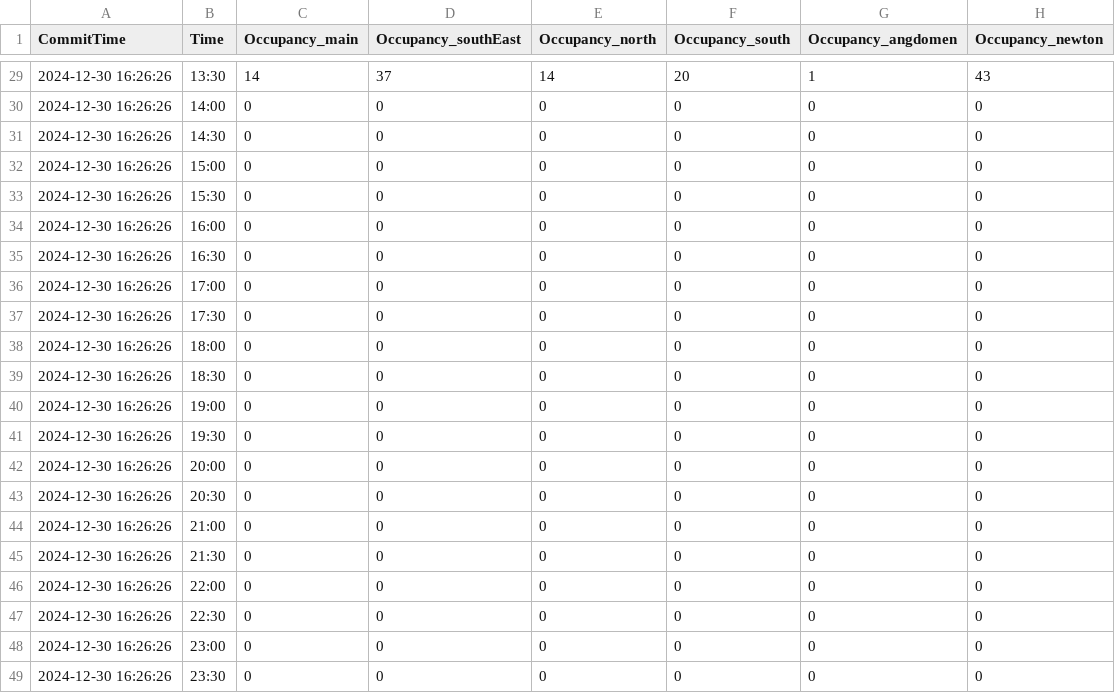
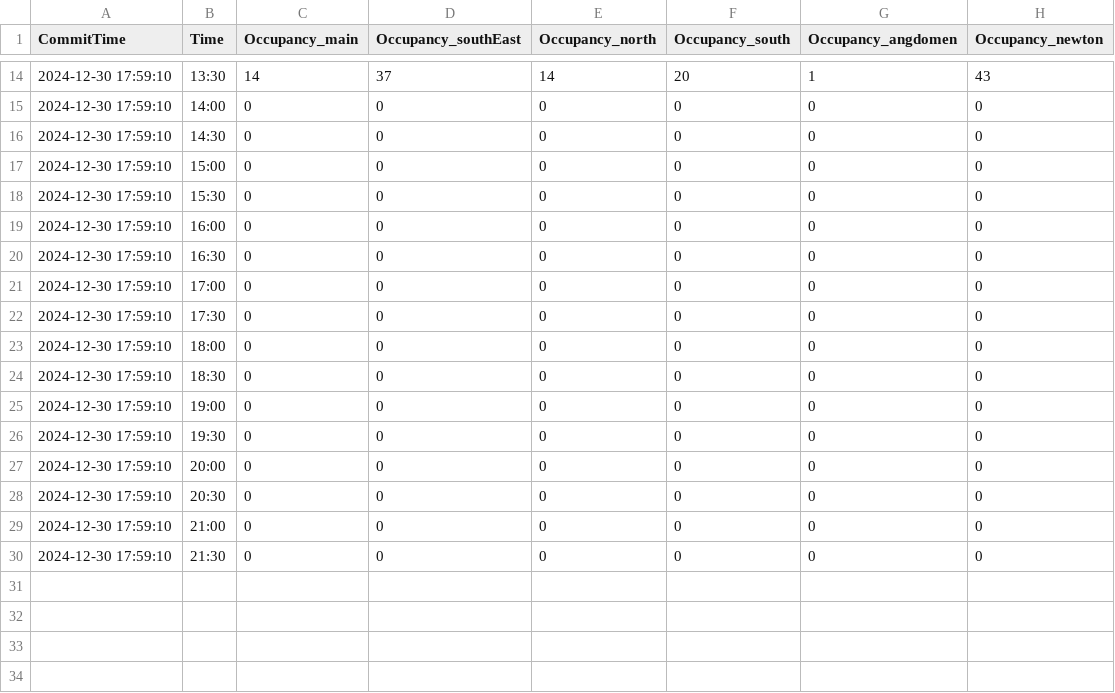
Before and after one commit to davidenascivera/KTH_seat_predictor, a CSV file: training_inference/occupancy_today.csv, drawn as a sheet; only a part is shown, gaps mark what is left out; the diff covers the shown part only.

```diff
--- a/training_inference/occupancy_today.csv
+++ b/training_inference/occupancy_today.csv
@@ -29,21 +14,17 @@ CommitTime,Time,Occupancy_main,Occupancy_southEast,Occupancy_north,Occupancy_sou
-2024-12-30 16:26:26,13:30,14,37,14,20,1,43
-2024-12-30 16:26:26,14:00,0,0,0,0,0,0
-2024-12-30 16:26:26,14:30,0,0,0,0,0,0
-2024-12-30 16:26:26,15:00,0,0,0,0,0,0
-2024-12-30 16:26:26,15:30,0,0,0,0,0,0
-2024-12-30 16:26:26,16:00,0,0,0,0,0,0
-2024-12-30 16:26:26,16:30,0,0,0,0,0,0
-2024-12-30 16:26:26,17:00,0,0,0,0,0,0
-2024-12-30 16:26:26,17:30,0,0,0,0,0,0
-2024-12-30 16:26:26,18:00,0,0,0,0,0,0
-2024-12-30 16:26:26,18:30,0,0,0,0,0,0
-2024-12-30 16:26:26,19:00,0,0,0,0,0,0
-2024-12-30 16:26:26,19:30,0,0,0,0,0,0
-2024-12-30 16:26:26,20:00,0,0,0,0,0,0
-2024-12-30 16:26:26,20:30,0,0,0,0,0,0
-2024-12-30 16:26:26,21:00,0,0,0,0,0,0
-2024-12-30 16:26:26,21:30,0,0,0,0,0,0
-2024-12-30 16:26:26,22:00,0,0,0,0,0,0
-2024-12-30 16:26:26,22:30,0,0,0,0,0,0
-2024-12-30 16:26:26,23:00,0,0,0,0,0,0
-2024-12-30 16:26:26,23:30,0,0,0,0,0,0
+2024-12-30 17:59:10,13:30,14,37,14,20,1,43
+2024-12-30 17:59:10,14:00,0,0,0,0,0,0
+2024-12-30 17:59:10,14:30,0,0,0,0,0,0
+2024-12-30 17:59:10,15:00,0,0,0,0,0,0
+2024-12-30 17:59:10,15:30,0,0,0,0,0,0
+2024-12-30 17:59:10,16:00,0,0,0,0,0,0
+2024-12-30 17:59:10,16:30,0,0,0,0,0,0
+2024-12-30 17:59:10,17:00,0,0,0,0,0,0
+2024-12-30 17:59:10,17:30,0,0,0,0,0,0
+2024-12-30 17:59:10,18:00,0,0,0,0,0,0
+2024-12-30 17:59:10,18:30,0,0,0,0,0,0
+2024-12-30 17:59:10,19:00,0,0,0,0,0,0
+2024-12-30 17:59:10,19:30,0,0,0,0,0,0
+2024-12-30 17:59:10,20:00,0,0,0,0,0,0
+2024-12-30 17:59:10,20:30,0,0,0,0,0,0
+2024-12-30 17:59:10,21:00,0,0,0,0,0,0
+2024-12-30 17:59:10,21:30,0,0,0,0,0,0
```
Also changed, not shown: 15 removed rows and 12 edited cells elsewhere in this file, training_inference/merged_final.csv, 1 other file.
